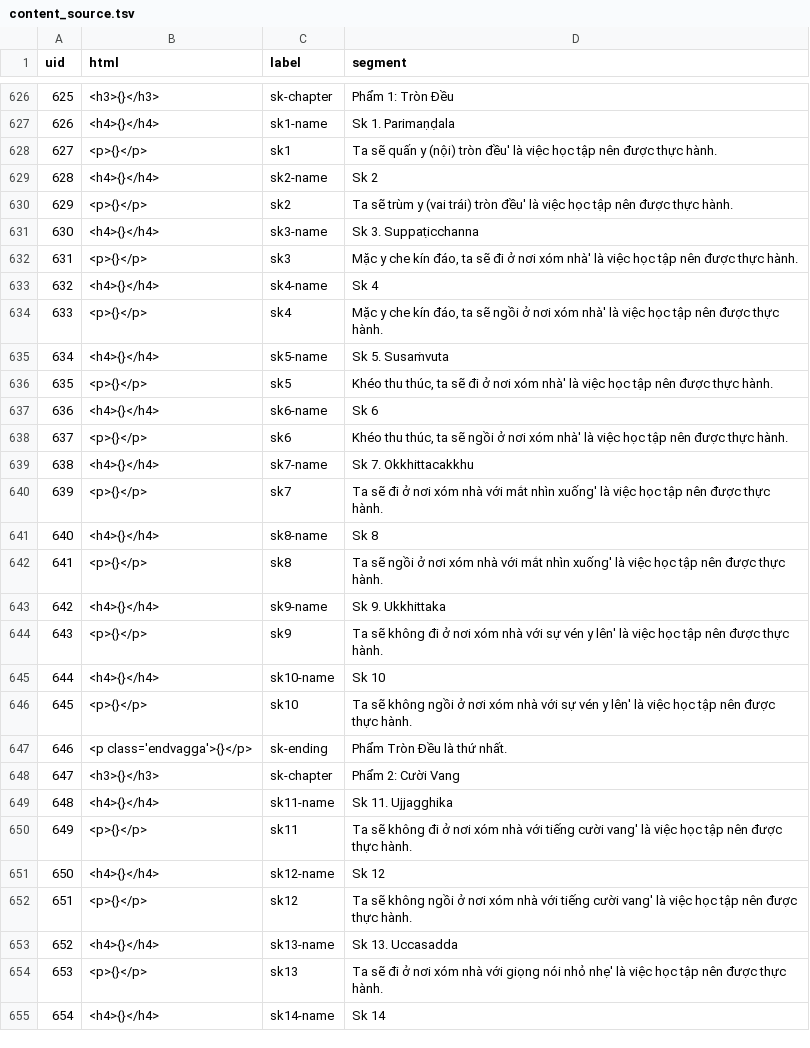
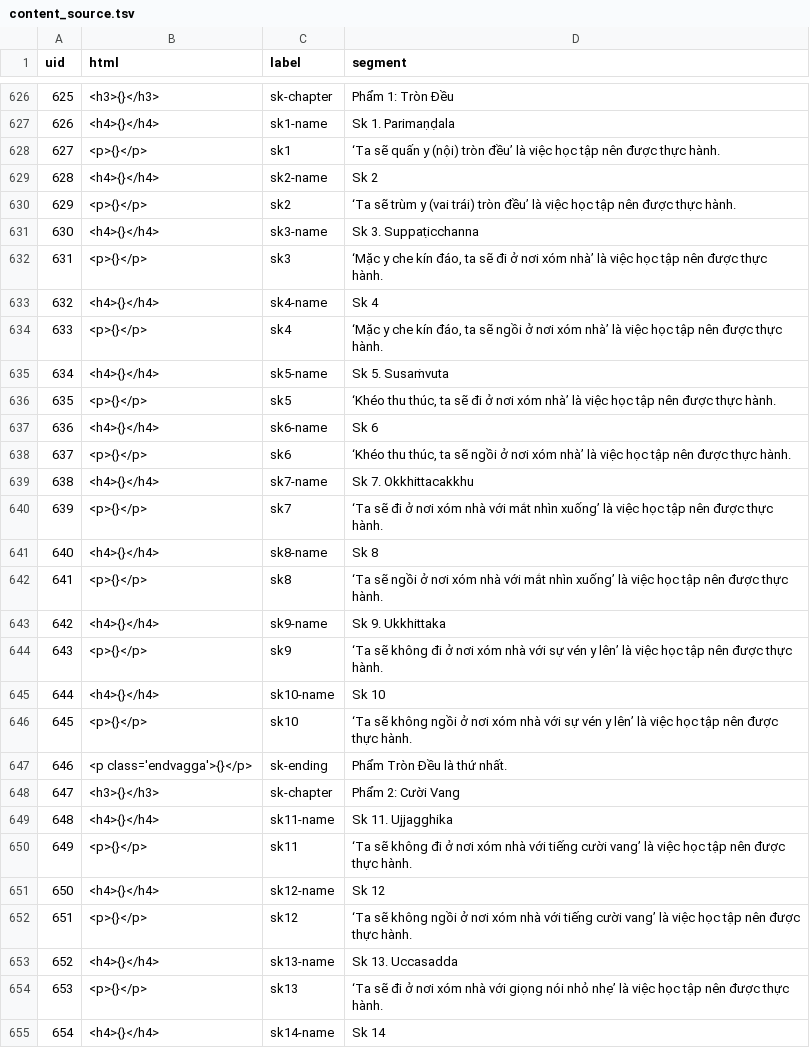
Before and after one commit to vjjda/gioibon, a TSV file: data/content/content_source.tsv, drawn as a sheet; only a part is shown, gaps mark what is left out; the diff covers the shown part only.

Commit message:
update smart quotes

```diff
--- a/data/content/content_source.tsv
+++ b/data/content/content_source.tsv
@@ -627,21 +627,21 @@ uid	html	label	segment
 626	<h4>{}</h4>	sk1-name	Sk 1. Parimaṇḍala
-627	<p>{}</p>	sk1	Ta sẽ quấn y (nội) tròn đều' là việc học tập nên được thực hành.
+627	<p>{}</p>	sk1	‘Ta sẽ quấn y (nội) tròn đều’ là việc học tập nên được thực hành.
 628	<h4>{}</h4>	sk2-name	Sk 2
-629	<p>{}</p>	sk2	Ta sẽ trùm y (vai trái) tròn đều' là việc học tập nên được thực hành.
+629	<p>{}</p>	sk2	‘Ta sẽ trùm y (vai trái) tròn đều’ là việc học tập nên được thực hành.
 630	<h4>{}</h4>	sk3-name	Sk 3. Suppaṭicchanna
-631	<p>{}</p>	sk3	Mặc y che kín đáo, ta sẽ đi ở nơi xóm nhà' là việc học tập nên được thực hành.
+631	<p>{}</p>	sk3	‘Mặc y che kín đáo, ta sẽ đi ở nơi xóm nhà’ là việc học tập nên được thực hành.
 632	<h4>{}</h4>	sk4-name	Sk 4
-633	<p>{}</p>	sk4	Mặc y che kín đáo, ta sẽ ngồi ở nơi xóm nhà' là việc học tập nên được thực hành.
+633	<p>{}</p>	sk4	‘Mặc y che kín đáo, ta sẽ ngồi ở nơi xóm nhà’ là việc học tập nên được thực hành.
 634	<h4>{}</h4>	sk5-name	Sk 5. Susaṁvuta
-635	<p>{}</p>	sk5	Khéo thu thúc, ta sẽ đi ở nơi xóm nhà' là việc học tập nên được thực hành.
+635	<p>{}</p>	sk5	‘Khéo thu thúc, ta sẽ đi ở nơi xóm nhà’ là việc học tập nên được thực hành.
 636	<h4>{}</h4>	sk6-name	Sk 6
-637	<p>{}</p>	sk6	Khéo thu thúc, ta sẽ ngồi ở nơi xóm nhà' là việc học tập nên được thực hành.
+637	<p>{}</p>	sk6	‘Khéo thu thúc, ta sẽ ngồi ở nơi xóm nhà’ là việc học tập nên được thực hành.
 638	<h4>{}</h4>	sk7-name	Sk 7. Okkhittacakkhu
-639	<p>{}</p>	sk7	Ta sẽ đi ở nơi xóm nhà với mắt nhìn xuống' là việc học tập nên được thực hành.
+639	<p>{}</p>	sk7	‘Ta sẽ đi ở nơi xóm nhà với mắt nhìn xuống’ là việc học tập nên được thực hành.
 640	<h4>{}</h4>	sk8-name	Sk 8
-641	<p>{}</p>	sk8	Ta sẽ ngồi ở nơi xóm nhà với mắt nhìn xuống' là việc học tập nên được thực hành.
+641	<p>{}</p>	sk8	‘Ta sẽ ngồi ở nơi xóm nhà với mắt nhìn xuống’ là việc học tập nên được thực hành.
 642	<h4>{}</h4>	sk9-name	Sk 9. Ukkhittaka
-643	<p>{}</p>	sk9	Ta sẽ không đi ở nơi xóm nhà với sự vén y lên' là việc học tập nên được thực hành.
+643	<p>{}</p>	sk9	‘Ta sẽ không đi ở nơi xóm nhà với sự vén y lên’ là việc học tập nên được thực hành.
 644	<h4>{}</h4>	sk10-name	Sk 10
-645	<p>{}</p>	sk10	Ta sẽ không ngồi ở nơi xóm nhà với sự vén y lên' là việc học tập nên được thực hành.
+645	<p>{}</p>	sk10	‘Ta sẽ không ngồi ở nơi xóm nhà với sự vén y lên’ là việc học tập nên được thực hành.
 646	<p class='endvagga'>{}</p>	sk-ending	Phẩm Tròn Đều là thứ nhất.
@@ -649,7 +649,7 @@ uid	html	label	segment
 648	<h4>{}</h4>	sk11-name	Sk 11. Ujjagghika
-649	<p>{}</p>	sk11	Ta sẽ không đi ở nơi xóm nhà với tiếng cười vang' là việc học tập nên được thực hành.
+649	<p>{}</p>	sk11	‘Ta sẽ không đi ở nơi xóm nhà với tiếng cười vang’ là việc học tập nên được thực hành.
 650	<h4>{}</h4>	sk12-name	Sk 12
-651	<p>{}</p>	sk12	Ta sẽ không ngồi ở nơi xóm nhà với tiếng cười vang' là việc học tập nên được thực hành.
+651	<p>{}</p>	sk12	‘Ta sẽ không ngồi ở nơi xóm nhà với tiếng cười vang’ là việc học tập nên được thực hành.
 652	<h4>{}</h4>	sk13-name	Sk 13. Uccasadda
-653	<p>{}</p>	sk13	Ta sẽ đi ở nơi xóm nhà với giọng nói nhỏ nhẹ' là việc học tập nên được thực hành.
+653	<p>{}</p>	sk13	‘Ta sẽ đi ở nơi xóm nhà với giọng nói nhỏ nhẹ’ là việc học tập nên được thực hành.
 654	<h4>{}</h4>	sk14-name	Sk 14
```
Also changed, not shown: 143 edited cells elsewhere in this file.
